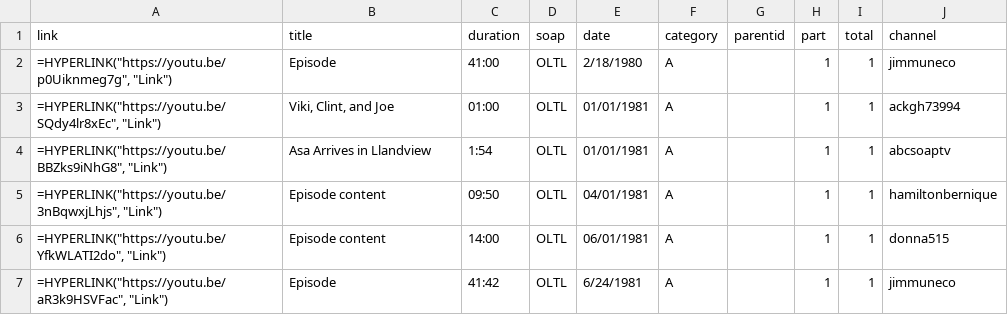
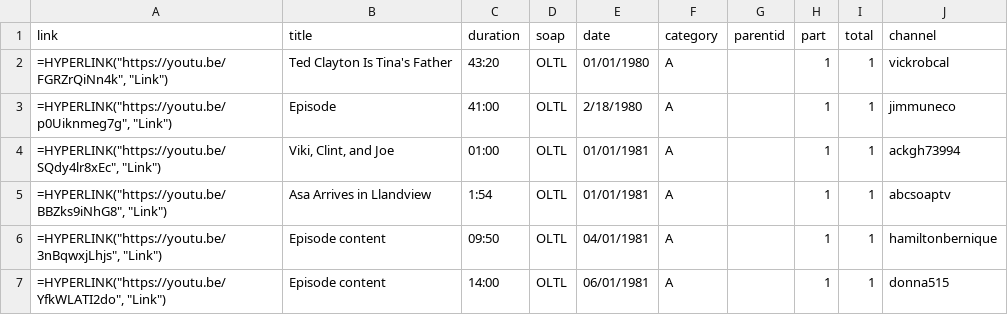
Before and after one commit to HamiltonBernique/SoapJack, a CSV file: OLTL/oltl-1980-to-1989.csv, drawn as a sheet; only a part is shown; the shorter side is filled out with more unchanged rows.

```diff
--- a/OLTL/oltl-1980-to-1989.csv
+++ b/OLTL/oltl-1980-to-1989.csv
@@ -1,2 +1,3 @@
 link,title,duration,soap,date,category,parentid,part,total,channel
+"=HYPERLINK(""https://youtu.be/FGRZrQiNn4k"", ""Link"")",Ted Clayton Is Tina's Father,43:20,OLTL,01/01/1980,A,,1,1,vickrobcal
 "=HYPERLINK(""https://youtu.be/p0Uiknmeg7g"", ""Link"")",Episode,41:00,OLTL,2/18/1980,A,,1,1,jimmuneco
```
Also changed, not shown: OLTL/oltl-2000-to-2009.csv, OLTL/oltl-2010-and-later.csv, 5 other files.
